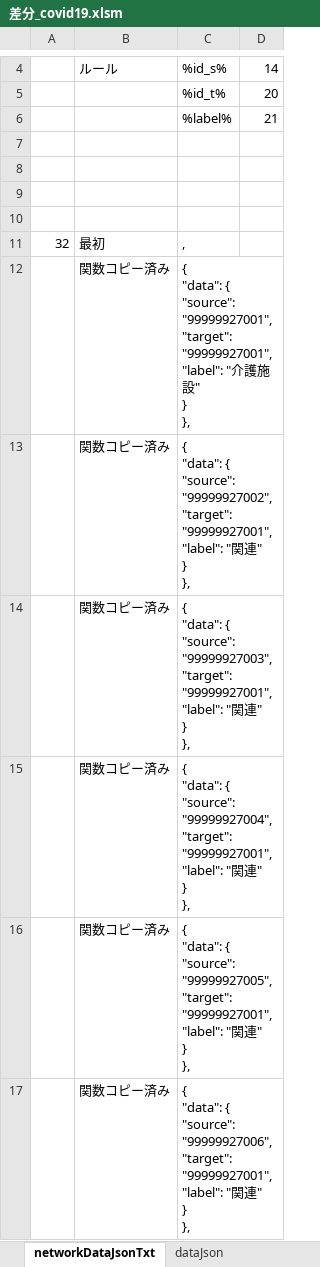
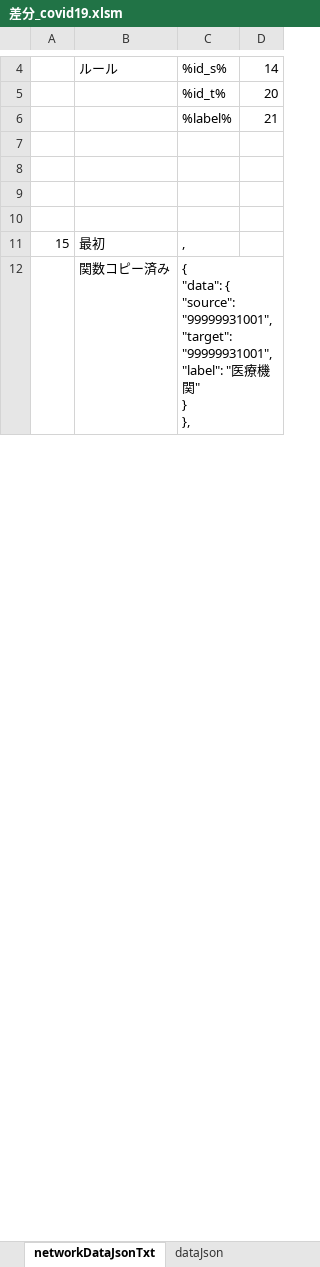
Before and after one commit to yamaserif/yamagata-covid19-virusNetworkJsonGenerator, an Excel workbook: 差分のみ/差分_covid19.xlsm, sheet networkDataJsonTxt, drawn as a sheet; only a part is shown, gaps mark what is left out; values as stored, in another font and other column widths than the file's, no borders; removed rows and columns are numbered as before the commit, all else as after; ↵ is a line break in a cell; the diff covers the shown part only; the diff names each change by its address in the sheet, - before the commit and + after, or states it on an @@ line.

```diff
--- a/差分のみ/差分_covid19.xlsm (sheet networkDataJsonTxt)
+++ b/差分のみ/差分_covid19.xlsm (sheet networkDataJsonTxt)
-A11: 32
+A11: 15
-row 12:  | 関数コピー済み | { ↵ "data": { ↵ "source": "99999927001", ↵ "target": "99999927001", ↵ "label": "介護施設" ↵ } ↵ },
-row 13:  | 関数コピー済み | { ↵ "data": { ↵ "source": "99999927002", ↵ "target": "99999927001", ↵ "label": "関連" ↵ } ↵ },
-C12: …{ ↵ "source": "99999927003", ↵ "target": "99999927001", ↵ "label": "関連" ↵ }…
+C12: …{ ↵ "source": "99999931001", ↵ "target": "99999931001", ↵ "label": "医療機関" ↵ }…
-row 15:  | 関数コピー済み | { ↵ "data": { ↵ "source": "99999927004", ↵ "target": "99999927001", ↵ "label": "関連" ↵ } ↵ },
-row 16:  | 関数コピー済み | { ↵ "data": { ↵ "source": "99999927005", ↵ "target": "99999927001", ↵ "label": "関連" ↵ } ↵ },
-row 17:  | 関数コピー済み | { ↵ "data": { ↵ "source": "99999927006", ↵ "target": "99999927001", ↵ "label": "関連" ↵ } ↵ },
```
Also changed, not shown: 14 added rows, 9 removed rows and 17 edited cells elsewhere in this sheet, sheet Main, sheet prepareData, sheet baseDataJsonTxt, sheet dataJson, formulas that keep their value, hidden cells, 4 other files.
